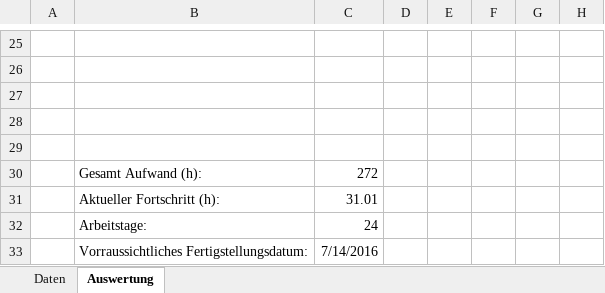
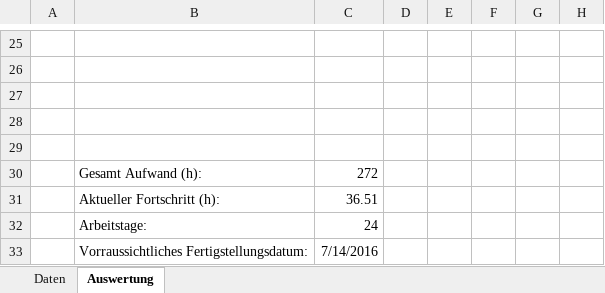
Before and after one commit to PSEProgrammgraphen/PSEDokumente, an Excel workbook: implementation/GAns_Projektfortschritt.xlsx, sheet Auswertung, drawn as a sheet; only a part is shown, gaps mark what is left out; values as stored, in another font and other column widths than the file's, no borders; charts and pictures not drawn; the diff names each change by its address in the sheet, - before the commit and + after, or states it on an @@ line.

Commit message:
Noted progress

```diff
--- a/implementation/GAns_Projektfortschritt.xlsx (sheet Auswertung)
+++ b/implementation/GAns_Projektfortschritt.xlsx (sheet Auswertung)
-C31: 31.01
+C31: 36.51
```
Also changed, not shown: sheet Daten, charts or pictures.
